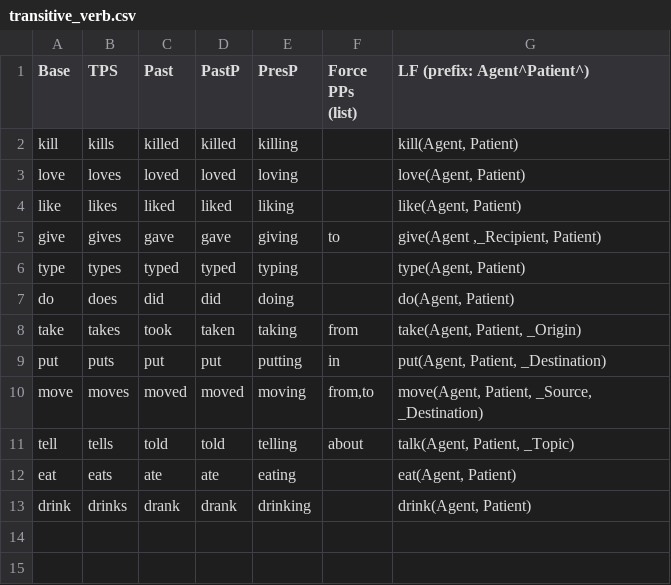
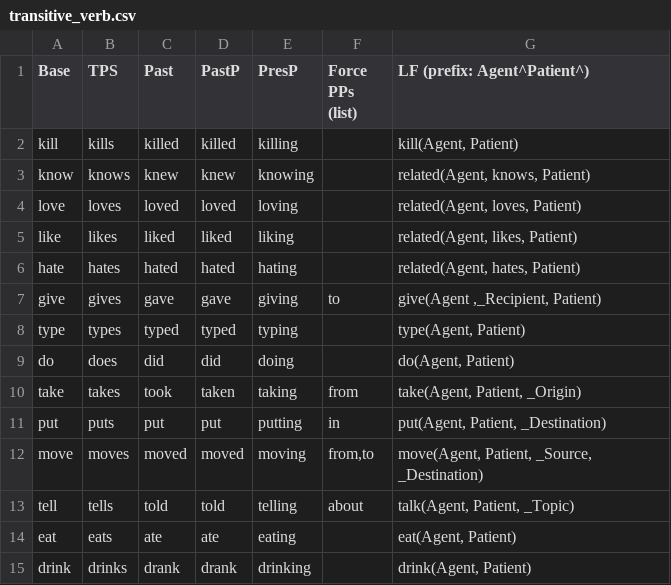
Before and after one commit to ianhorswill/MKULTRA, a CSV file: Assets/NL/transitive_verb.csv, drawn as a sheet.

```diff
--- a/Assets/NL/transitive_verb.csv
+++ b/Assets/NL/transitive_verb.csv
@@ -2,4 +2,6 @@ Base,TPS,Past,PastP,PresP,Force PPs (list),LF (prefix: Agent^Patient^)
 kill,kills,killed,killed,killing,,"kill(Agent, Patient)"
-love,loves,loved,loved,loving,,"love(Agent, Patient)"
-like,likes,liked,liked,liking,,"like(Agent, Patient)"
+know,knows,knew,knew,knowing,,"related(Agent, knows, Patient)"
+love,loves,loved,loved,loving,,"related(Agent, loves, Patient)"
+like,likes,liked,liked,liking,,"related(Agent, likes, Patient)"
+hate,hates,hated,hated,hating,,"related(Agent, hates, Patient)"
 give,gives,gave,gave,giving,to,"give(Agent ,_Recipient, Patient)"
```
Also changed, not shown: Assets/NL/intransitive_verb.csv, Assets/NL/prepositional_slot.csv, 7 other files.
